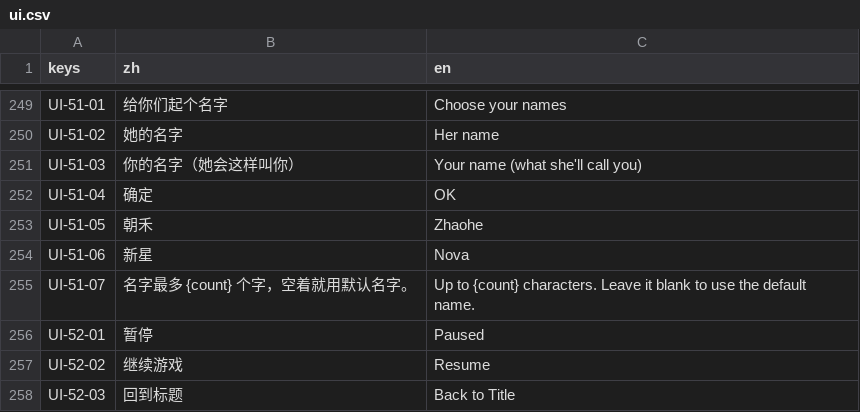
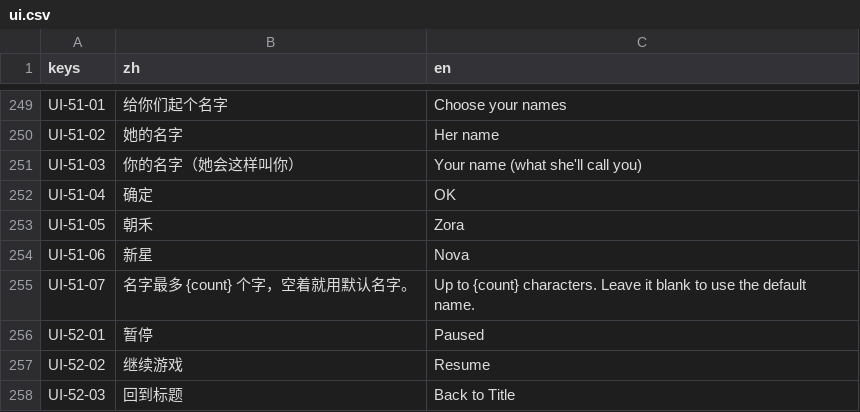
Before and after one commit to yijiuxia/to-you-tomorrow, a CSV file: text/ui.csv, drawn as a sheet; only a part is shown, gaps mark what is left out.

```diff
--- a/text/ui.csv
+++ b/text/ui.csv
@@ -252,3 +252,3 @@ UI-51-03,你的名字（她会这样叫你）,Your name (what she'll call you)
 UI-51-04,确定,OK
-UI-51-05,朝禾,Zhaohe
+UI-51-05,朝禾,Zora
 UI-51-06,新星,Nova
```
